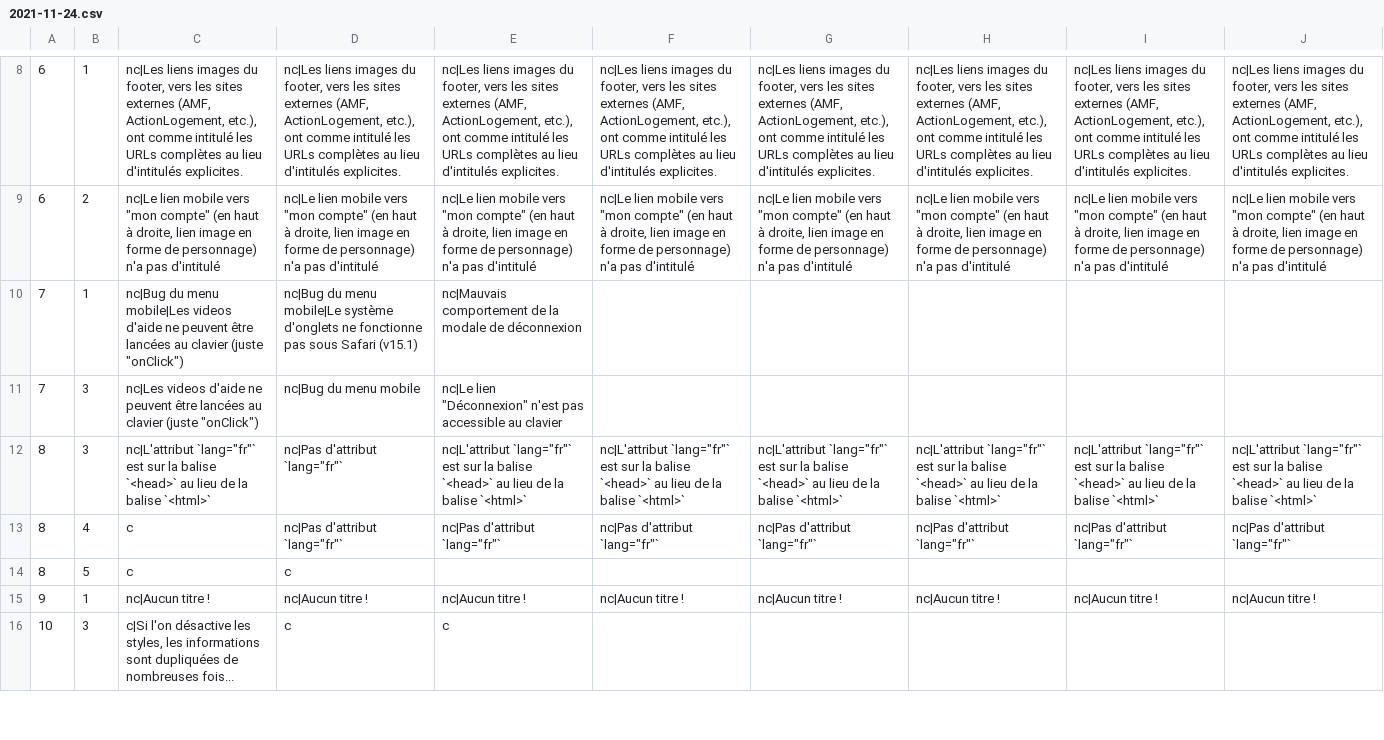
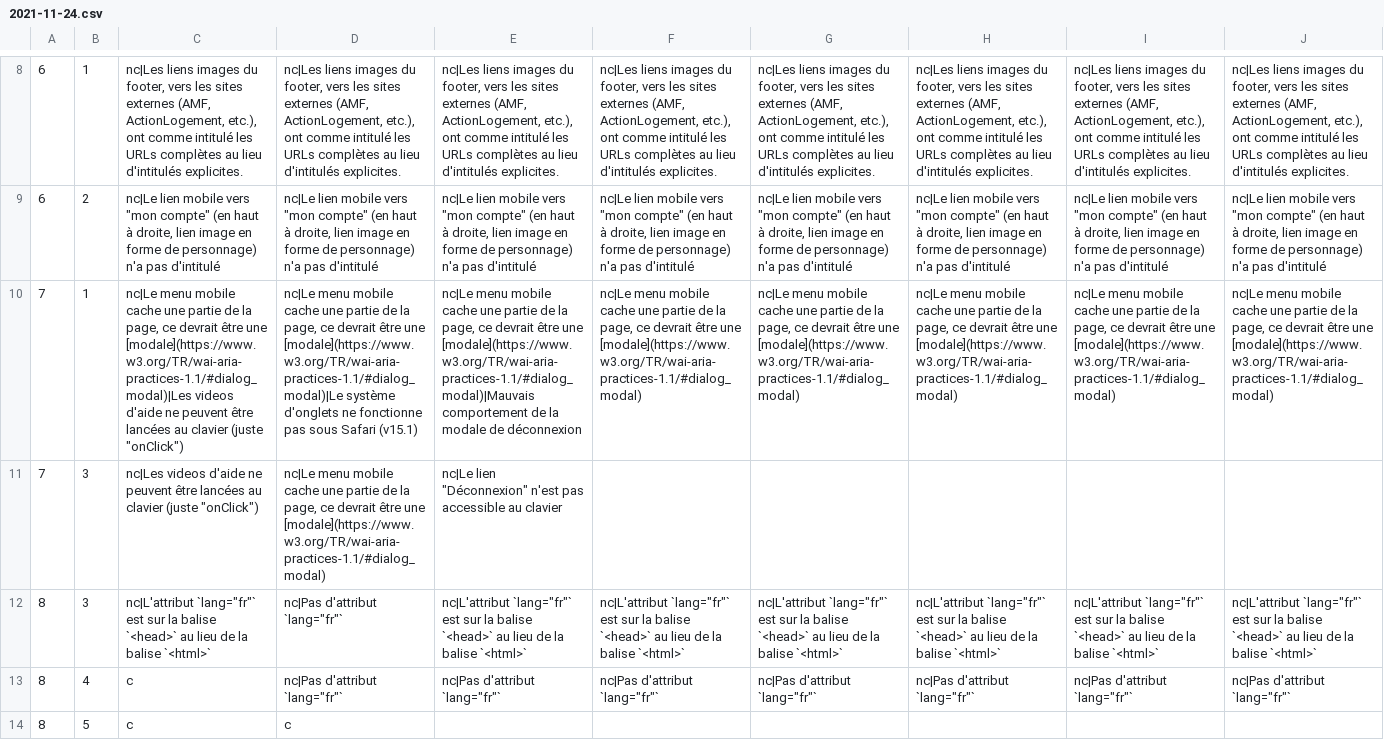
Before and after one commit to DISIC/dns-audits-dgaln, a CSV file: content/audits/358/accessibility/2021-11-24.csv, drawn as a sheet; only a part is shown, gaps mark what is left out; the shorter side is filled out with more unchanged rows; removed rows and columns are numbered as before the commit, all else as after; rows hold the shown columns only; the diff names each change by its address in the sheet, - before the commit and + after, or states it on an @@ line.

Commit message:
Fix audit

```diff
--- a/content/audits/358/accessibility/2021-11-24.csv
+++ b/content/audits/358/accessibility/2021-11-24.csv
-row 10: 7 | 1 | nc|Bug du menu mobile|Les videos d'aide ne peuvent être lancées au clavier (juste "onClick") | nc|Bug du menu mobile|Le système d'onglets ne fonctionne pas sous Safari (v15.1) | nc|Mauvais comportement de la modale de déconnexion
+row 10: 7 | 1 | nc|Le menu mobile cache une partie de la page, ce devrait être une [modale](https://www.w3.org/TR/wai-aria-practices-1.1/#dialog_modal)|Les videos d'aide ne peuvent être lancées au clavier (juste "onClick") | nc|Le menu mobile cache une partie de la page, ce devrait être une [modale](https://www.w3.org/TR/wai-aria-practices-1.1/#dialog_modal)|Le système d'onglets ne fonctionne pas sous Safari (v15.1) | nc|Le menu mobile cache une partie de la page, ce devrait être une [modale](https://www.w3.org/TR/wai-aria-practices-1.1/#dialog_modal)|Mauvais comportement de la modale de déconnexion | nc|Le menu mobile cache une partie de la page, ce devrait être une [modale](https://www.w3.org/TR/wai-aria-practices-1.1/#dialog_modal) | nc|Le menu mobile cache une partie de la page, ce devrait être une [modale](https://www.w3.org/TR/wai-aria-practices-1.1/#dialog_modal) | nc|Le menu mobile cache une partie de la page, ce devrait être une [modale](https://www.w3.org/TR/wai-aria-practices-1.1/#dialog_modal) | nc|Le menu mobile cache une partie de la page, ce devrait être une [modale](https://www.w3.org/TR/wai-aria-practices-1.1/#dialog_modal) | nc|Le menu mobile cache une partie de la page, ce devrait être une [modale](https://www.w3.org/TR/wai-aria-practices-1.1/#dialog_modal)
-D11: nc|Bug du menu mobile
+D11: nc|Le menu mobile cache une partie de la page, ce devrait être une [modale](https://www.w3.org/TR/wai-aria-practices-1.1/#dialog_modal)
```
